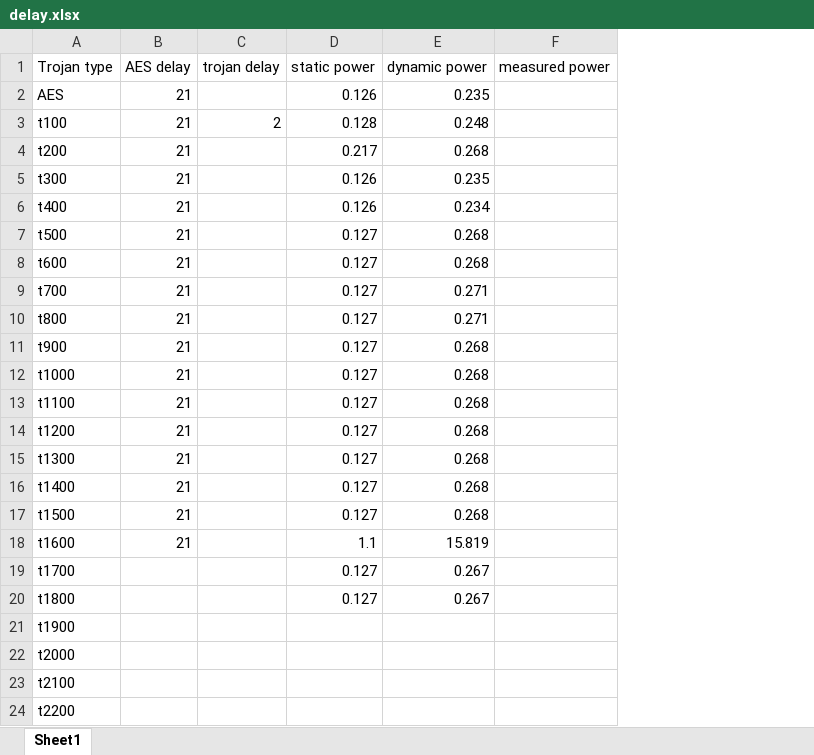
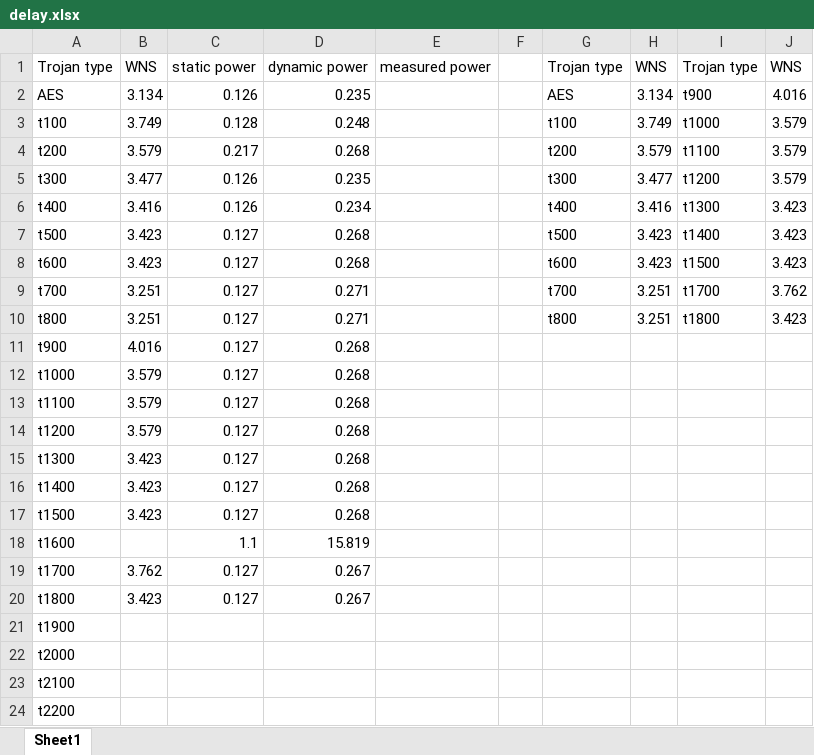
Before and after one commit to allen9408/Trojan, an Excel workbook: delay.xlsx, sheet Sheet1, drawn as a sheet; values as stored, in another font and other column widths than the file's, no borders; removed rows and columns are numbered as before the commit, all else as after; the diff names each change by its address in the sheet, - before the commit and + after, or states it on an @@ line.

```diff
--- a/delay.xlsx (sheet Sheet1)
+++ b/delay.xlsx (sheet Sheet1)
-column B, rows 1-18: AES delay | 21 | 21 | 21 | 21 | 21 | 21 | 21 | 21 | 21 | 21 | 21 | 21 | 21 | 21 | 21 | 21 | 21
-column C, rows 1-3: trojan delay |  | 2
+column B, rows 1-20: WNS | 3.134 | 3.749 | 3.579 | 3.477 | 3.416 | 3.423 | 3.423 | 3.251 | 3.251 | 4.016 | 3.579 | 3.579 | 3.579 | 3.423 | 3.423 | 3.423 |  | 3.762 | 3.423
+column F, empty
+column G, rows 1-10: Trojan type | AES | t100 | t200 | t300 | t400 | t500 | t600 | t700 | t800
+column H, rows 1-10: WNS | 3.134 | 3.749 | 3.579 | 3.477 | 3.416 | 3.423 | 3.423 | 3.251 | 3.251
+column I, rows 1-10: Trojan type | t900 | t1000 | t1100 | t1200 | t1300 | t1400 | t1500 | t1700 | t1800
+column J, rows 1-10: WNS | 4.016 | 3.579 | 3.579 | 3.579 | 3.423 | 3.423 | 3.423 | 3.762 | 3.423
```
Also changed, not shown: 19 other files.
